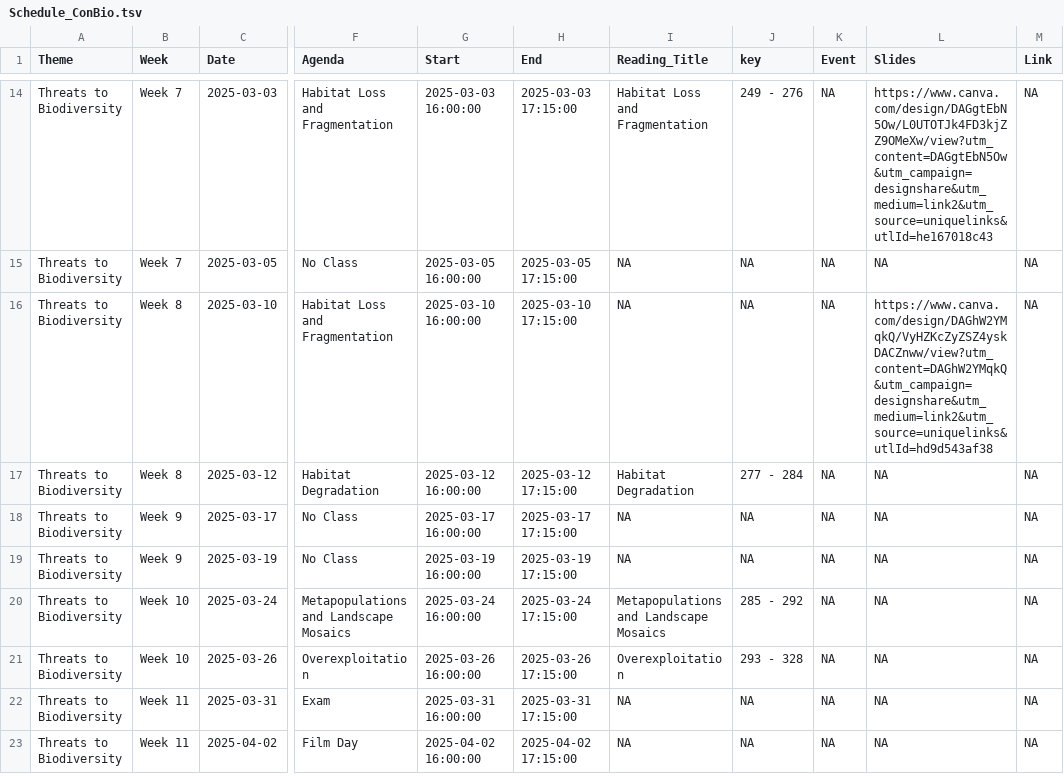
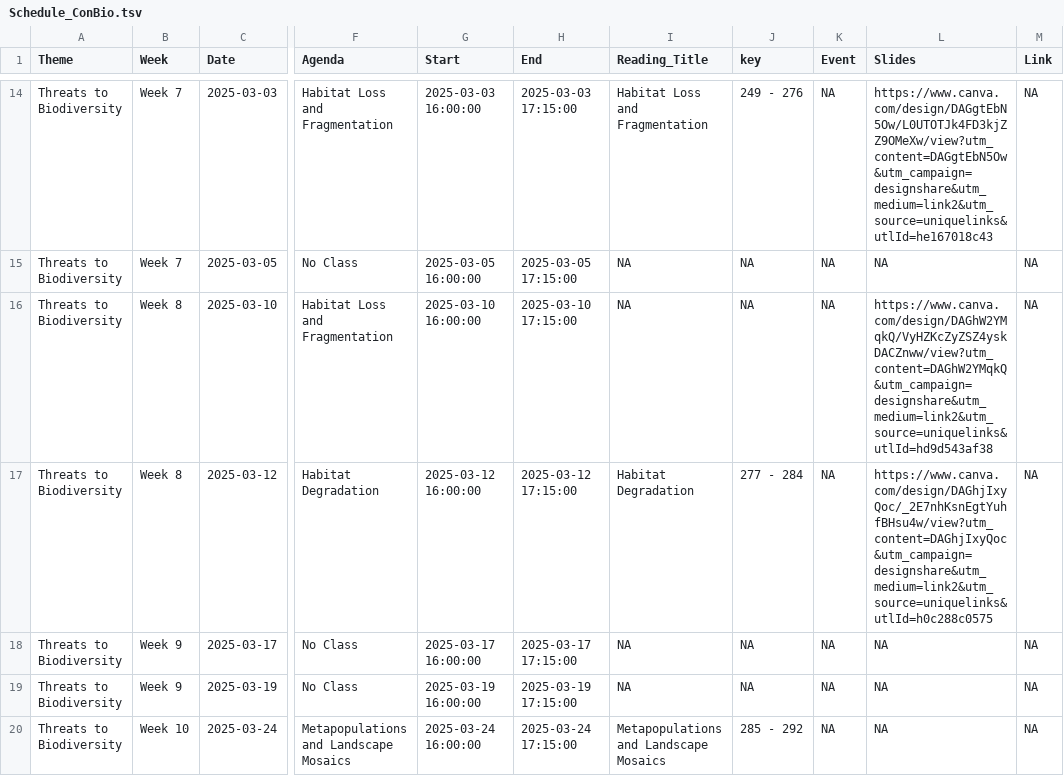
Before and after one commit to Rich-Molecular-Health-Lab/rich-courses, a TSV file: schedules/Schedule_ConBio.tsv, drawn as a sheet; only a part is shown, gaps mark what is left out; the shorter side is filled out with more unchanged rows; the diff names each change by its address in the sheet, - before the commit and + after, or states it on an @@ line.

Commit message:
conbio slide link

```diff
--- a/schedules/Schedule_ConBio.tsv
+++ b/schedules/Schedule_ConBio.tsv
-L17 (Slides): NA
+L17 (Slides): https://www.canva.com/design/DAGhjIxyQoc/_2E7nhKsnEgtYuhfBHsu4w/view?utm_content=DAGhjIxyQoc&utm_campaign=designshare&utm_medium=link2&utm_source=uniquelinks&utlId=h0c288c0575
```
Also changed, not shown: 3 other files.
